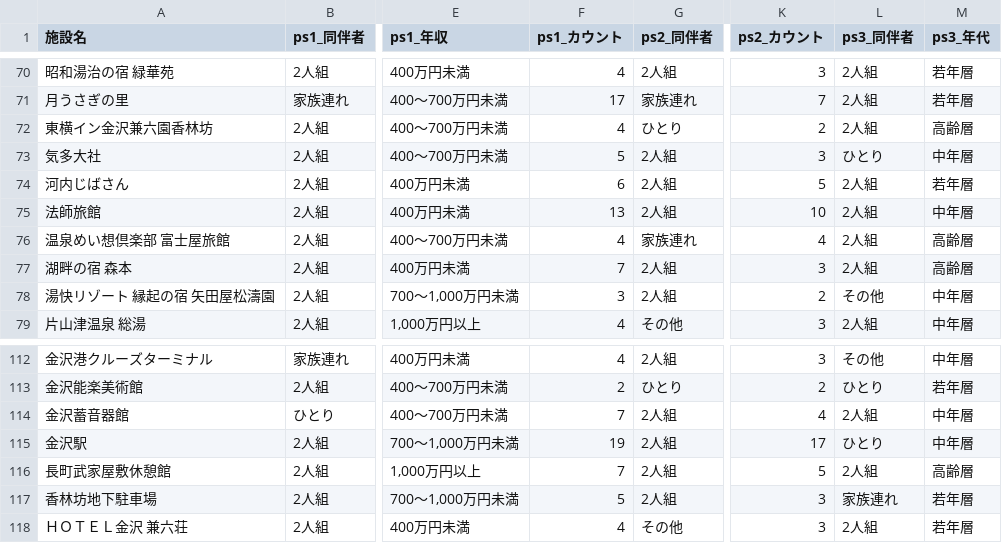
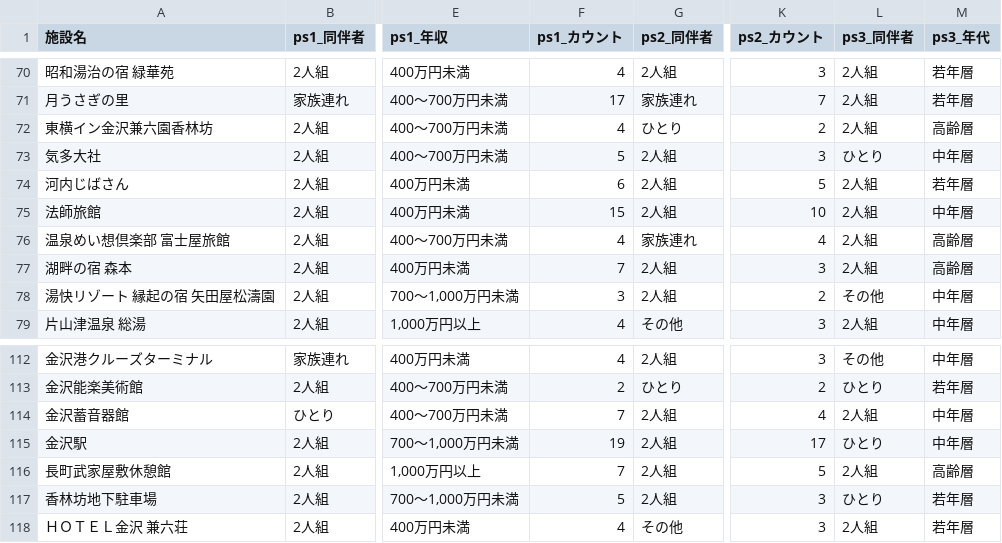
Before and after one commit to BeeB-C4N/tifo, a CSV file: ishikawa/milli_persona.csv, drawn as a sheet; only a part is shown, gaps mark what is left out; the diff covers the shown part only; the diff names each change by its address in the sheet, - before the commit and + after, or states it on an @@ line.

```diff
--- a/ishikawa/milli_persona.csv
+++ b/ishikawa/milli_persona.csv
-F75 (ps1_カウント): 13
+F75 (ps1_カウント): 15
-L117 (ps3_同伴者): 家族連れ
+L117 (ps3_同伴者): ひとり
```
Also changed, not shown: 15 edited cells elsewhere in this file, ishikawa/milli_score.csv, 1 other file.
